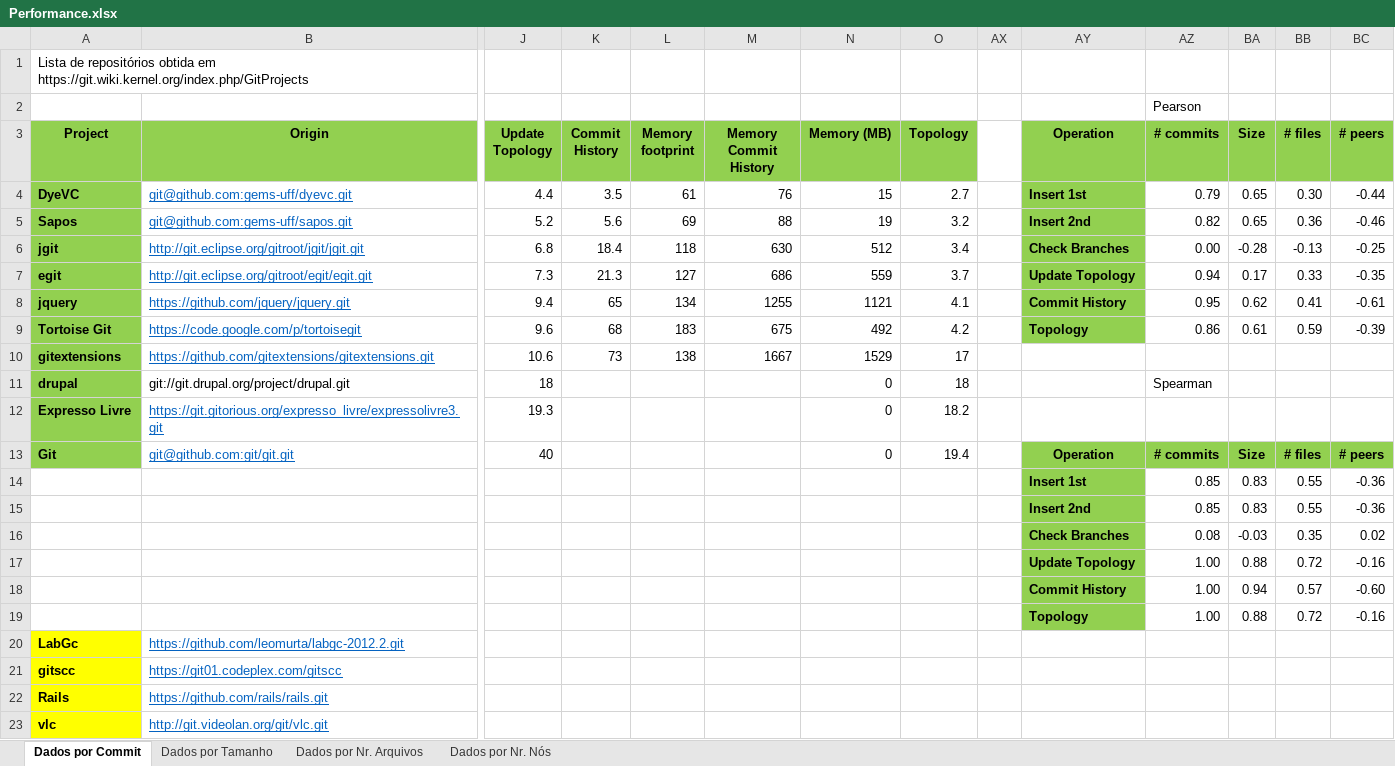
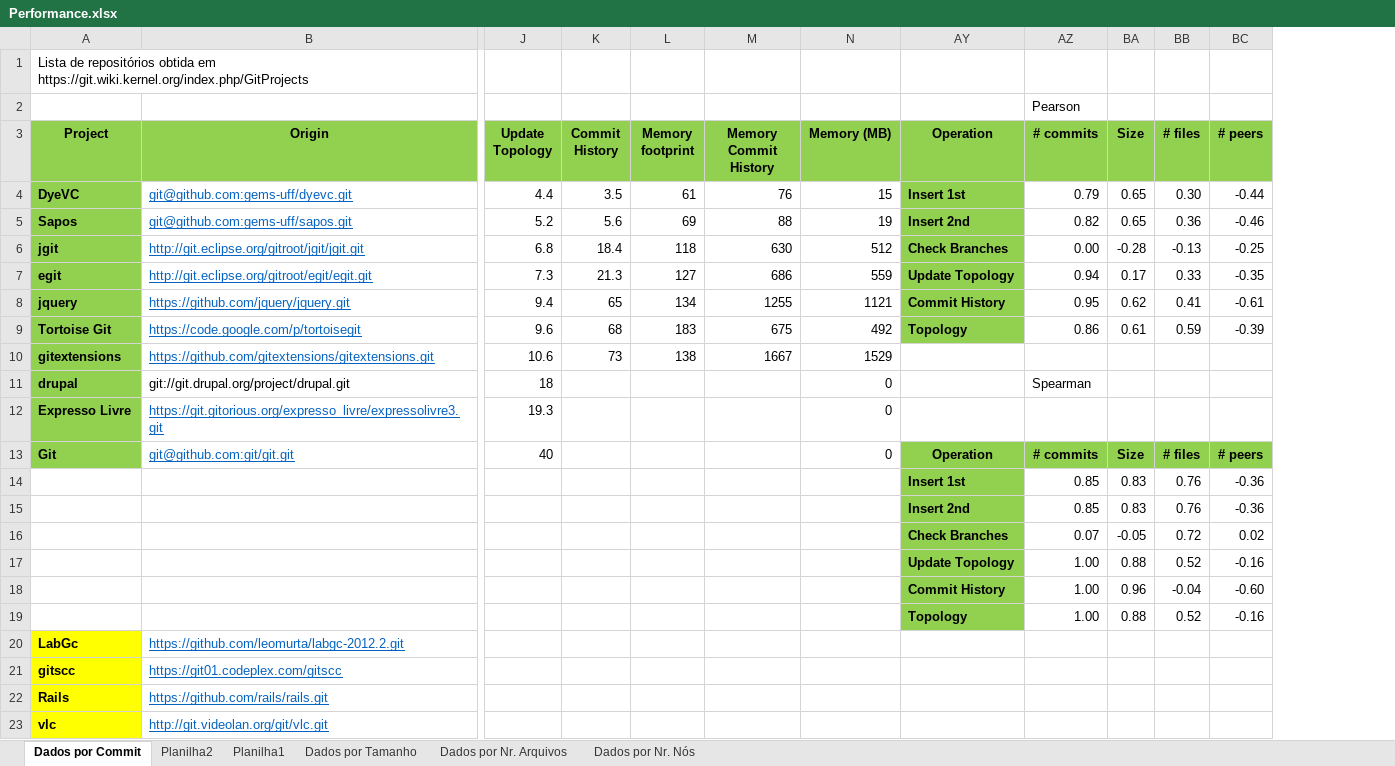
Before and after one commit to cmcesario/dissertacao, an Excel workbook: Avaliação/Performance.xlsx, sheet Dados por Commit, drawn as a sheet; only a part is shown, gaps mark what is left out; values as stored, in another font and other column widths than the file's, no borders; charts and pictures not drawn; removed rows and columns are numbered as before the commit, all else as after; rows hold the shown columns only; the diff names each change by its address in the sheet, - before the commit and + after, or states it on an @@ line.

```diff
--- a/Avaliação/Performance.xlsx (sheet Dados por Commit)
+++ b/Avaliação/Performance.xlsx (sheet Dados por Commit)
+sheet tab: Planilha2
+sheet tab: Planilha1
@@ column O (Topology) hidden, rows 4-13: 2.7 | 3.2 | 3.4 | 3.7 | 4.1 | 4.2 | 17 | 18 | 18.2 | 19.4 @@
@@ column AX hidden, empty @@
-BB14:BB15 (# files): 0.55
+BB14:BB15 (# files): 0.76
-row 16:  |  |  |  |  |  |  |  |  | Check Branches | 0.08 | -0.03 | 0.35 | 0.02
+row 16:  |  |  |  |  |  |  | Check Branches | 0.07 | -0.05 | 0.72 | 0.02
-BB17 (# files): 0.72
+BB17 (# files): 0.52
-BA18 (Size): 0.94
+BA18 (Size): 0.96
-BB18 (# files): 0.57
+BB18 (# files): -0.04
-BB19 (# files): 0.72
+BB19 (# files): 0.52
```
Also changed, not shown: formulas that keep their value, charts or pictures, 1 other file.
